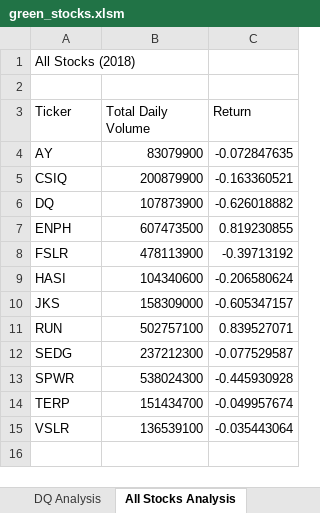
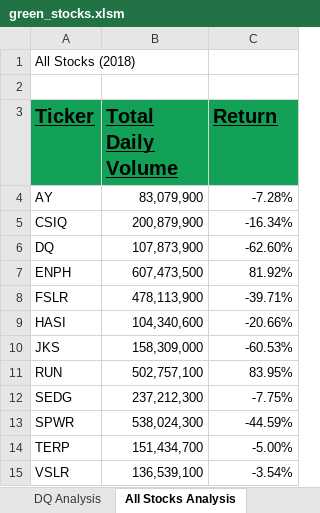
Before and after one commit to ltmurphy/stock-analysis, an Excel workbook: green_stocks.xlsm, sheet All Stocks Analysis, drawn as a sheet; values as stored, in another font and other column widths than the file's, no borders; the diff names each change by its address in the sheet, - before the commit and + after, or states it on an @@ line.

Commit message:
Add files via upload

```diff
--- a/green_stocks.xlsm (sheet All Stocks Analysis)
+++ b/green_stocks.xlsm (sheet All Stocks Analysis)
@@ A3:C3 fill: none → #12A157, bold: off → on, underline: off → on, text size: larger @@
-B4 (Total Daily Volume): 83079900
+B4 (Total Daily Volume): 83,079,900
-C4 (Return): -0.072847635
+C4 (Return): -7.28%
-B5 (Total Daily Volume): 200879900
+B5 (Total Daily Volume): 200,879,900
-C5 (Return): -0.163360521
+C5 (Return): -16.34%
-B6 (Total Daily Volume): 107873900
+B6 (Total Daily Volume): 107,873,900
-C6 (Return): -0.626018882
+C6 (Return): -62.60%
-B7 (Total Daily Volume): 607473500
+B7 (Total Daily Volume): 607,473,500
-C7 (Return): 0.819230855
+C7 (Return): 81.92%
-B8 (Total Daily Volume): 478113900
+B8 (Total Daily Volume): 478,113,900
-C8 (Return): -0.39713192
+C8 (Return): -39.71%
-B9 (Total Daily Volume): 104340600
+B9 (Total Daily Volume): 104,340,600
-C9 (Return): -0.206580624
+C9 (Return): -20.66%
-B10 (Total Daily Volume): 158309000
+B10 (Total Daily Volume): 158,309,000
-C10 (Return): -0.605347157
+C10 (Return): -60.53%
-B11 (Total Daily Volume): 502757100
+B11 (Total Daily Volume): 502,757,100
-C11 (Return): 0.839527071
+C11 (Return): 83.95%
-B12 (Total Daily Volume): 237212300
+B12 (Total Daily Volume): 237,212,300
-C12 (Return): -0.077529587
+C12 (Return): -7.75%
-B13 (Total Daily Volume): 538024300
+B13 (Total Daily Volume): 538,024,300
-C13 (Return): -0.445930928
+C13 (Return): -44.59%
-B14 (Total Daily Volume): 151434700
+B14 (Total Daily Volume): 151,434,700
-C14 (Return): -0.049957674
+C14 (Return): -5.00%
-B15 (Total Daily Volume): 136539100
+B15 (Total Daily Volume): 136,539,100
-C15 (Return): -0.035443064
+C15 (Return): -3.54%
```
